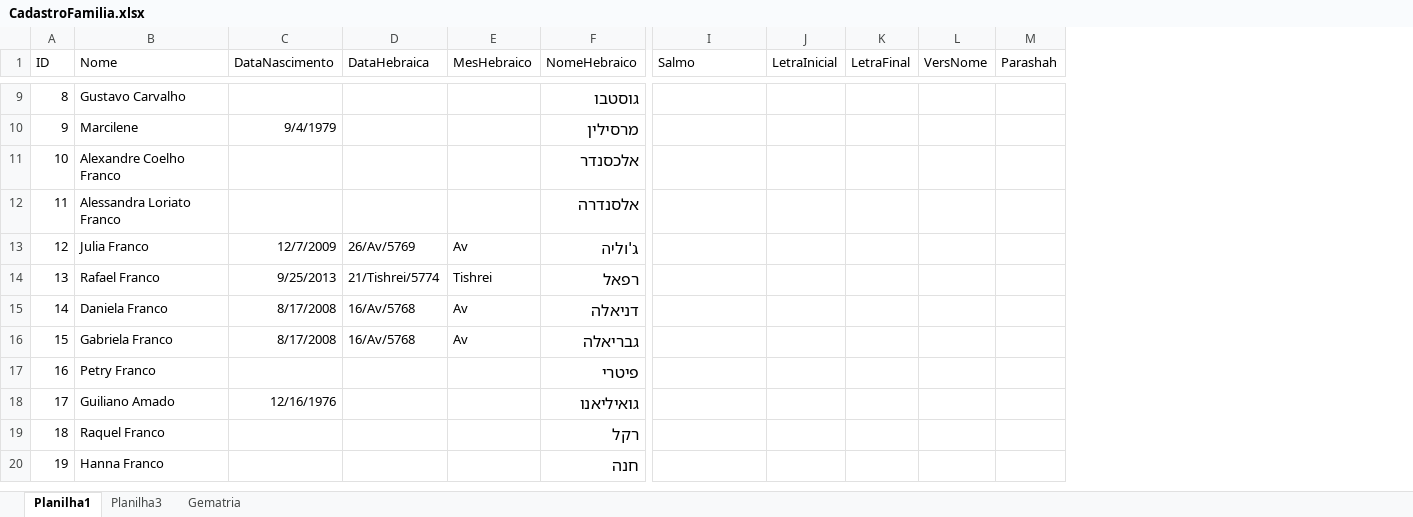
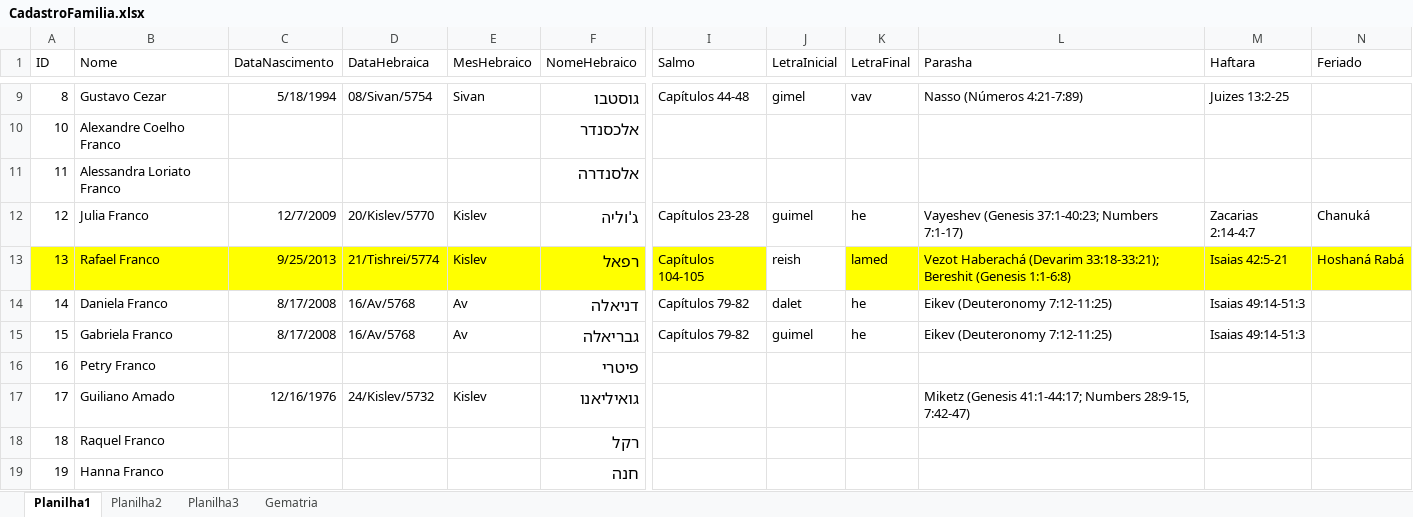
Before and after one commit to patrickfrancoalves/lilmodivrit, an Excel workbook: CadastroFamilia.xlsx, sheet Planilha1, drawn as a sheet; only a part is shown, gaps mark what is left out; values as stored, in another font and other column widths than the file's, no borders; removed rows and columns are numbered as before the commit, all else as after; rows hold the shown columns only; the diff covers the shown part only; the diff names each change by its address in the sheet, - before the commit and + after, or states it on an @@ line.

```diff
--- a/CadastroFamilia.xlsx (sheet Planilha1)
+++ b/CadastroFamilia.xlsx (sheet Planilha1)
+sheet tab: Planilha2
-column L (VersNome), empty
-column M (Parashah), empty
+column L (Parasha), rows 9-17: Nasso (Números 4:21-7:89) |  |  | Vayeshev (Genesis 37:1-40:23; Numbers 7:1-17) | Vezot Haberachá (Devarim 33:18-33:21); Bereshit (Genesis 1:1-6:8) | Eikev (Deuteronomy 7:12-11:25) | Eikev (Deuteronomy 7:12-11:25) |  | Miketz (Genesis 41:1-44:17; Numbers 28:9-15, 7:42-47)
+column M (Haftara), rows 9-15: Juizes 13:2-25 |  |  | Zacarias 2:14-4:7 | Isaias 42:5-21 | Isaias 49:14-51:3 | Isaias 49:14-51:3
+column N (Feriado), rows 12-13: Chanuká | Hoshaná Rabá
-B9 (Nome): Gustavo Carvalho
+B9 (Nome): Gustavo Cezar
-C9 (DataNascimento): (empty)
+C9 (DataNascimento): 5/18/1994
-D9 (DataHebraica): (empty)
+D9 (DataHebraica): 08/Sivan/5754
-E9 (MesHebraico): (empty)
+E9 (MesHebraico): Sivan
-I9 (Salmo): (empty)
+I9 (Salmo): Capítulos 44-48
-J9 (LetraInicial): (empty)
+J9 (LetraInicial): gimel
-K9 (LetraFinal): (empty)
+K9 (LetraFinal): vav
-row 10: 9 | Marcilene | 9/4/1979 |  |  | מרסילין
-D12 (DataHebraica): 26/Av/5769
+D12 (DataHebraica): 20/Kislev/5770
-E12 (MesHebraico): Av
+E12 (MesHebraico): Kislev
-I12 (Salmo): (empty)
+I12 (Salmo): Capítulos 23-28
-J12 (LetraInicial): (empty)
+J12 (LetraInicial): guimel
-K12 (LetraFinal): (empty)
+K12 (LetraFinal): he
-A13:I13 fill: none
+A13:I13 fill: #FFFF00
-E13 (MesHebraico): Tishrei
+E13 (MesHebraico): Kislev
-I13 (Salmo): (empty)
+I13 (Salmo): Capítulos 104-105
-J13 (LetraInicial): (empty)
+J13 (LetraInicial): reish
-K13 (LetraFinal): (empty)
+K13 (LetraFinal): lamed
-K13 fill: none
+K13 fill: #FFFF00
-I14:I15 (Salmo): (empty)
+I14:I15 (Salmo): Capítulos 79-82
-J14 (LetraInicial): (empty)
+J14 (LetraInicial): dalet
-K14:K15 (LetraFinal): (empty)
+K14:K15 (LetraFinal): he
-J15 (LetraInicial): (empty)
+J15 (LetraInicial): guimel
-D17 (DataHebraica): (empty)
+D17 (DataHebraica): 24/Kislev/5732
-E17 (MesHebraico): (empty)
+E17 (MesHebraico): Kislev
```
Also changed, not shown: 25 edited cells and cell formats elsewhere in this sheet, 18 other files.
